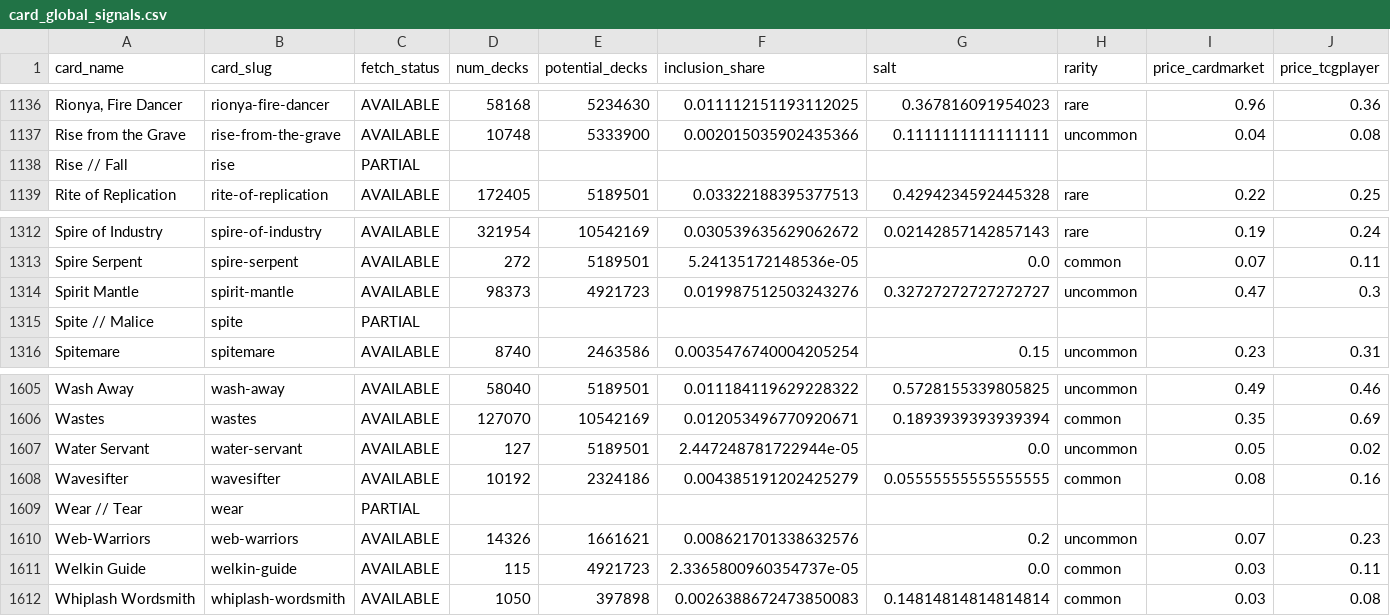
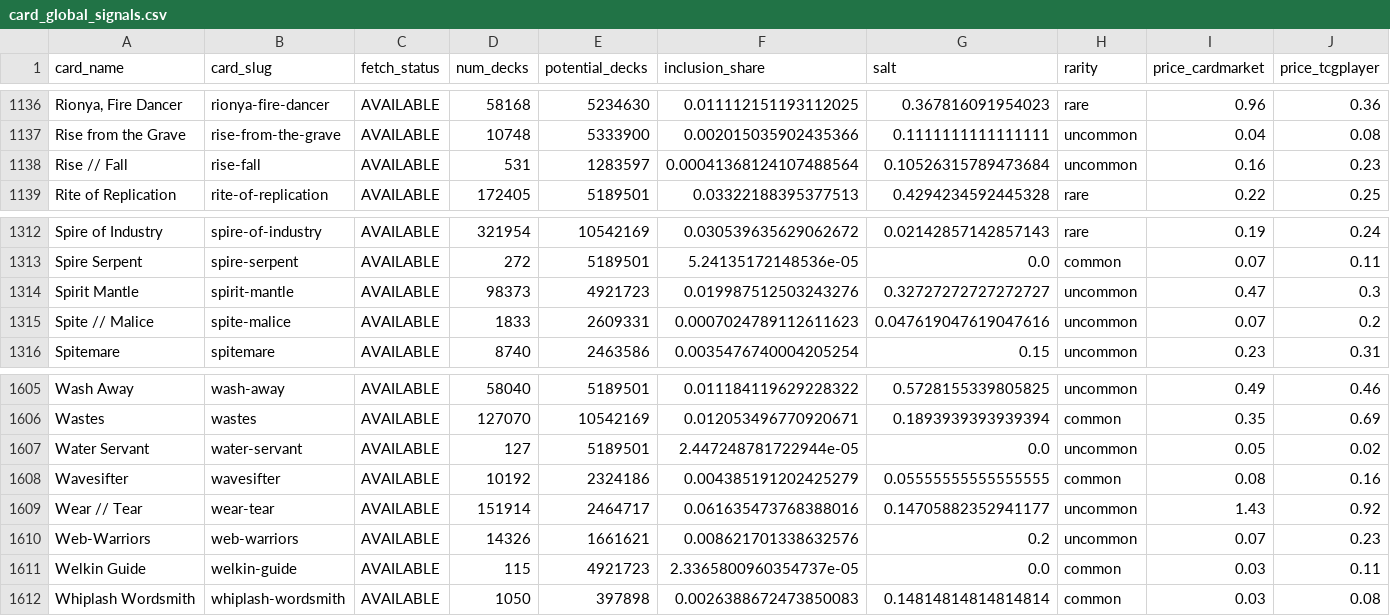
Before and after one commit to moeendres-png/commander-playtest-lab, a CSV file: data/research/deckbuilder_1655/card_global_signals.csv, drawn as a sheet; only a part is shown, gaps mark what is left out; the diff covers the shown part only; the diff names each change by its address in the sheet, - before the commit and + after, or states it on an @@ line.

Commit message:
data(research): complete EDHREC global inclusion for 3 split cards (G2)
- Queried EDHREC card pages for the 3 missing split cards using full split slugs:
  - Rise // Fall (rise-fall.json): num_decks=531, potential_decks=1,283,597 (inclusion_share=0.000414), status AVAILABLE
  - Spite // Malice (spite-malice.json): num_decks=1,833, potential_decks=2,609,331 (inclusion_share=0.000702), status AVAILABLE
  - Wear // Tear (wear-tear.json): num_decks=151,914, potential_decks=2,464,717 (inclusion_share=0.061635), status AVAILABLE
- Updated card_global_signals.csv, coverage_matrix_1655.csv, and README.md
- edhrec_global_inclusion layer now reaches 1,655/1,655 rows on re-import

```diff
--- a/data/research/deckbuilder_1655/card_global_signals.csv
+++ b/data/research/deckbuilder_1655/card_global_signals.csv
-B1138 (card_slug): rise
+B1138 (card_slug): rise-fall
-C1138 (fetch_status): PARTIAL
+C1138 (fetch_status): AVAILABLE
-D1138 (num_decks): (empty)
+D1138 (num_decks): 531
-E1138 (potential_decks): (empty)
+E1138 (potential_decks): 1283597
-F1138 (inclusion_share): (empty)
+F1138 (inclusion_share): 0.00041368124107488564
-G1138 (salt): (empty)
+G1138 (salt): 0.10526315789473684
-H1138 (rarity): (empty)
+H1138 (rarity): uncommon
-I1138 (price_cardmarket): (empty)
+I1138 (price_cardmarket): 0.16
-J1138 (price_tcgplayer): (empty)
+J1138 (price_tcgplayer): 0.23
-B1315 (card_slug): spite
+B1315 (card_slug): spite-malice
-C1315 (fetch_status): PARTIAL
+C1315 (fetch_status): AVAILABLE
-D1315 (num_decks): (empty)
+D1315 (num_decks): 1833
-E1315 (potential_decks): (empty)
+E1315 (potential_decks): 2609331
-F1315 (inclusion_share): (empty)
+F1315 (inclusion_share): 0.0007024789112611623
-G1315 (salt): (empty)
+G1315 (salt): 0.047619047619047616
-H1315 (rarity): (empty)
+H1315 (rarity): uncommon
-I1315 (price_cardmarket): (empty)
+I1315 (price_cardmarket): 0.07
-J1315 (price_tcgplayer): (empty)
+J1315 (price_tcgplayer): 0.2
-B1609 (card_slug): wear
+B1609 (card_slug): wear-tear
-C1609 (fetch_status): PARTIAL
+C1609 (fetch_status): AVAILABLE
-D1609 (num_decks): (empty)
+D1609 (num_decks): 151914
-E1609 (potential_decks): (empty)
+E1609 (potential_decks): 2464717
-F1609 (inclusion_share): (empty)
+F1609 (inclusion_share): 0.061635473768388016
-G1609 (salt): (empty)
+G1609 (salt): 0.14705882352941177
-H1609 (rarity): (empty)
+H1609 (rarity): uncommon
-I1609 (price_cardmarket): (empty)
+I1609 (price_cardmarket): 1.43
-J1609 (price_tcgplayer): (empty)
+J1609 (price_tcgplayer): 0.92
```
Also changed, not shown: 6 edited cells elsewhere in this file, data/research/deckbuilder_1655/coverage_matrix_1655.csv, 1 other file.
